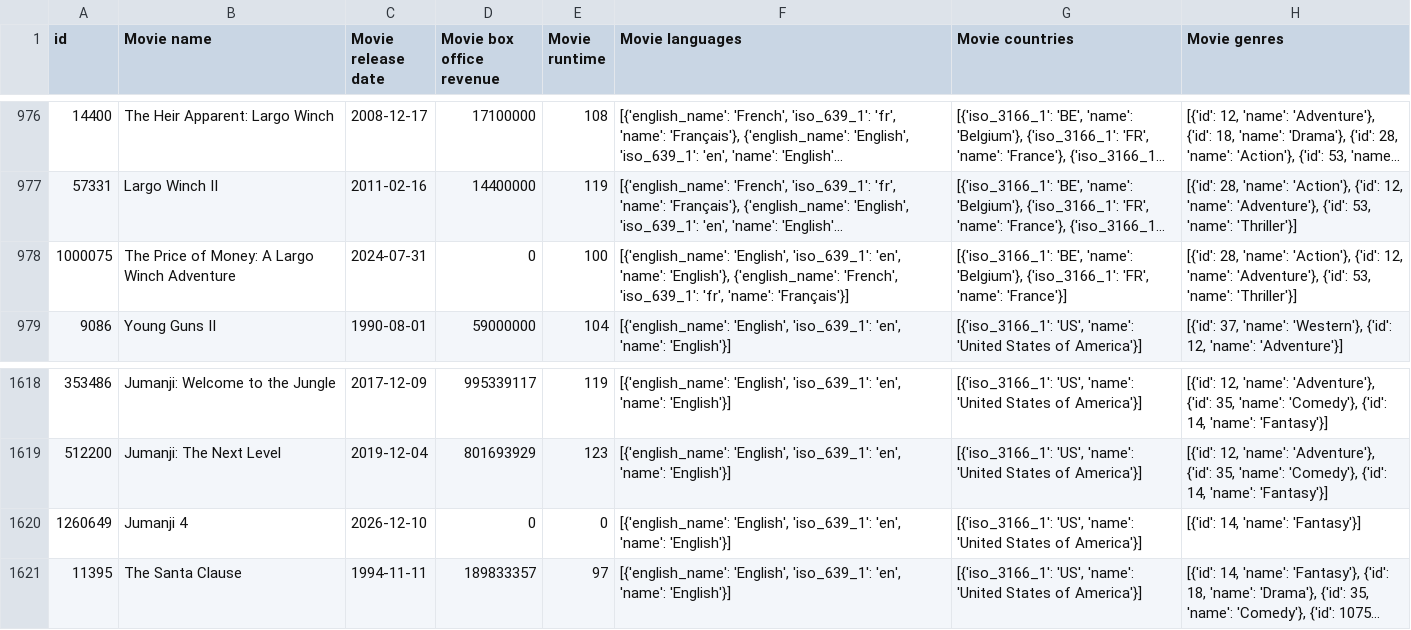
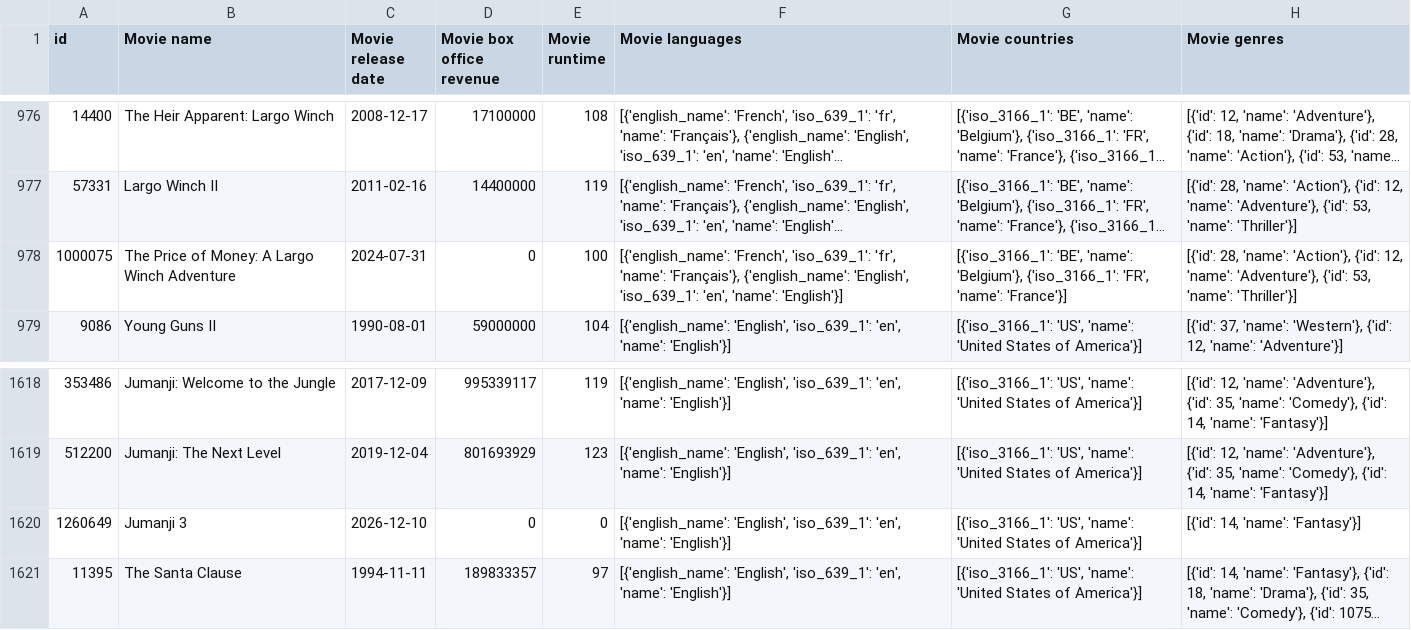
Before and after one commit to epfl-ada/ada-2024-project-onceuponatimeindata, a CSV file: data/collections/sequels_and_original_2010_2024_metadata.csv, drawn as a sheet; only a part is shown, gaps mark what is left out; long unchanged cells end in …; the diff names each change by its address in the sheet, - before the commit and + after, or states it on an @@ line.

```diff
--- a/data/collections/sequels_and_original_2010_2024_metadata.csv
+++ b/data/collections/sequels_and_original_2010_2024_metadata.csv
-F978 (Movie languages): [{'english_name': 'English', 'iso_639_1': 'en', 'name': 'English'}, {'english_name': 'French', 'iso_639_1': 'fr', 'name': 'Français'}]
+F978 (Movie languages): [{'english_name': 'French', 'iso_639_1': 'fr', 'name': 'Français'}, {'english_name': 'English', 'iso_639_1': 'en', 'name': 'English'}]
-B1620 (Movie name): Jumanji 4
+B1620 (Movie name): Jumanji 3
```
Also changed, not shown: data/collections/sequels_and_original_2010_2024.csv, 12 other files.
